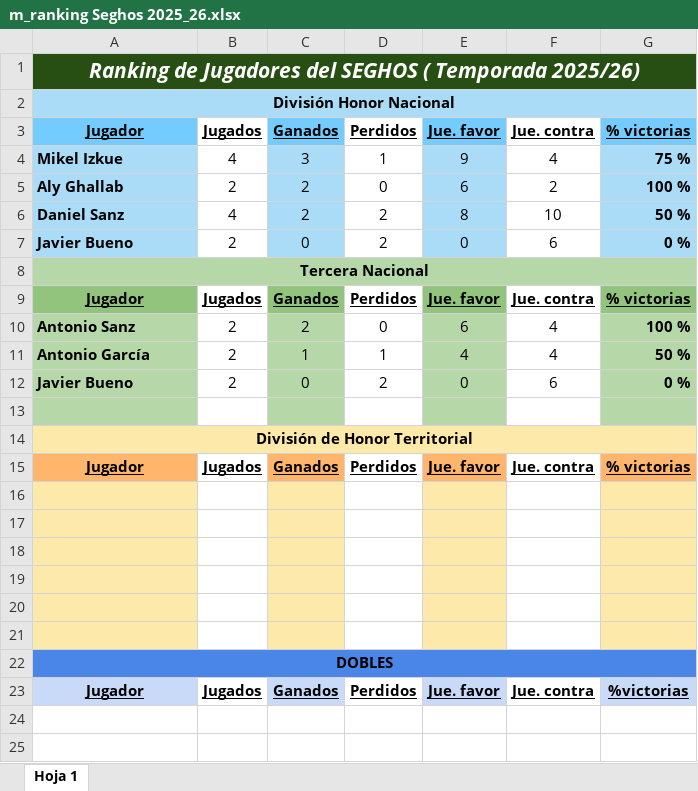
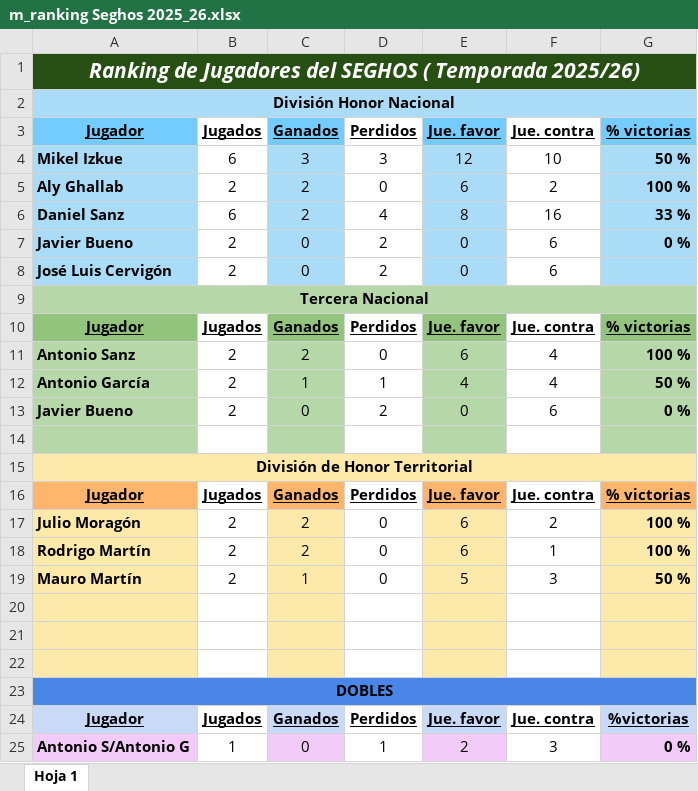
Before and after one commit to Seghos2000/calendarios-seghos, an Excel workbook: m_ranking Seghos 2025_26.xlsx, sheet Hoja 1, drawn as a sheet; values as stored, in another font and other column widths than the file's, no borders; removed rows and columns are numbered as before the commit, all else as after; the diff names each change by its address in the sheet, - before the commit and + after, or states it on an @@ line.

Commit message:
Actualizo Ranking

```diff
--- a/m_ranking Seghos 2025_26.xlsx (sheet Hoja 1)
+++ b/m_ranking Seghos 2025_26.xlsx (sheet Hoja 1)
-row 4: Mikel Izkue | 4 | 3 | 1 | 9 | 4 | 75 %
+row 4: Mikel Izkue | 6 | 3 | 3 | 12 | 10 | 50 %
-B6 (Jugados): 4
+B6 (Jugados): 6
-D6 (Perdidos): 2
+D6 (Perdidos): 4
-F6 (Jue. contra): 10
+F6 (Jue. contra): 16
-G6 (% victorias): 50 %
+G6 (% victorias): 33 %
+row 8: José Luis Cervigón | 2 | 0 | 2 | 0 | 6
-row 17: (empty)
+row 17: Julio Moragón | 2 | 2 | 0 | 6 | 2 | 100 %
-row 18: (empty)
+row 18: Rodrigo Martín | 2 | 2 | 0 | 6 | 1 | 100 %
-row 19: (empty)
+row 19: Mauro Martín | 2 | 1 | 0 | 5 | 3 | 50 %
+row 25: Antonio S/Antonio G | 1 | 0 | 1 | 2 | 3 | 0 %
```
Also changed, not shown: formulas that keep their value, 1 other file.
